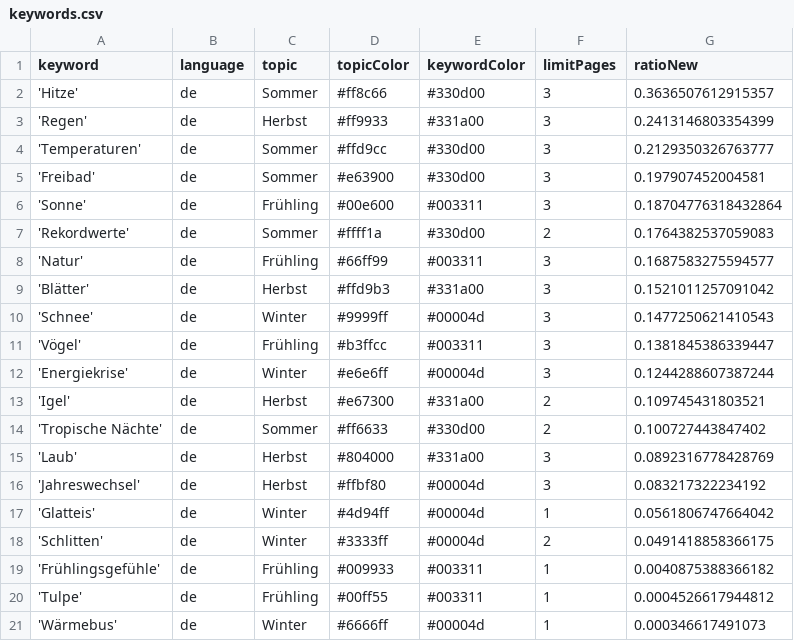
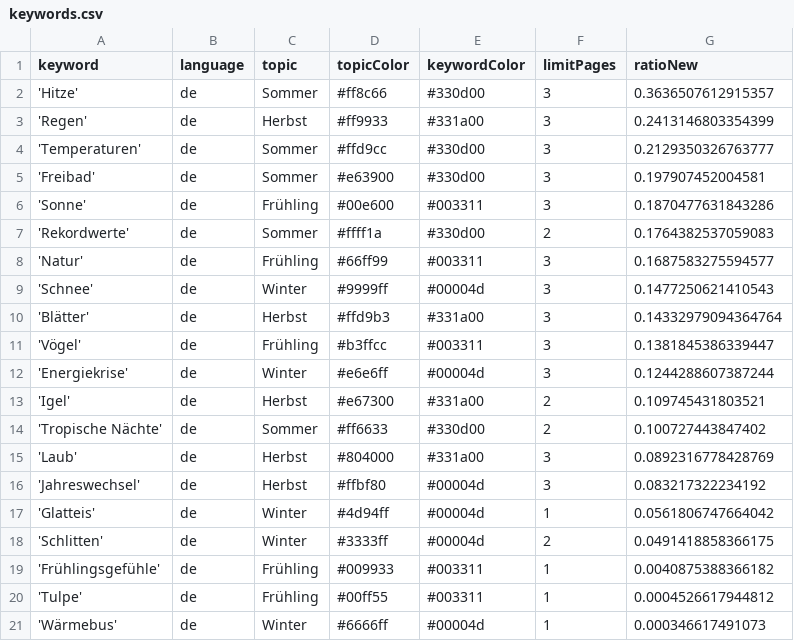
Before and after one commit to magaliekathrin/winterIsComing, a CSV file: keywords.csv, drawn as a sheet.

```diff
--- a/keywords.csv
+++ b/keywords.csv
@@ -5,7 +5,7 @@ keyword,language,topic,topicColor,keywordColor,limitPages,ratioNew
 'Freibad',de,Sommer,#e63900,#330d00,3,0.197907452004581
-'Sonne',de,Frühling,#00e600,#003311,3,0.18704776318432864
+'Sonne',de,Frühling,#00e600,#003311,3,0.1870477631843286
 'Rekordwerte',de,Sommer,#ffff1a,#330d00,2,0.1764382537059083
 'Natur',de,Frühling,#66ff99,#003311,3,0.1687583275594577
-'Blätter',de,Herbst,#ffd9b3,#331a00,3,0.1521011257091042
 'Schnee',de,Winter,#9999ff,#00004d,3,0.1477250621410543
+'Blätter',de,Herbst,#ffd9b3,#331a00,3,0.14332979094364764
 'Vögel',de,Frühling,#b3ffcc,#003311,3,0.1381845386339447
```
Also changed, not shown: csv/news_2024_07.csv, csv/news_2024_08.csv.
